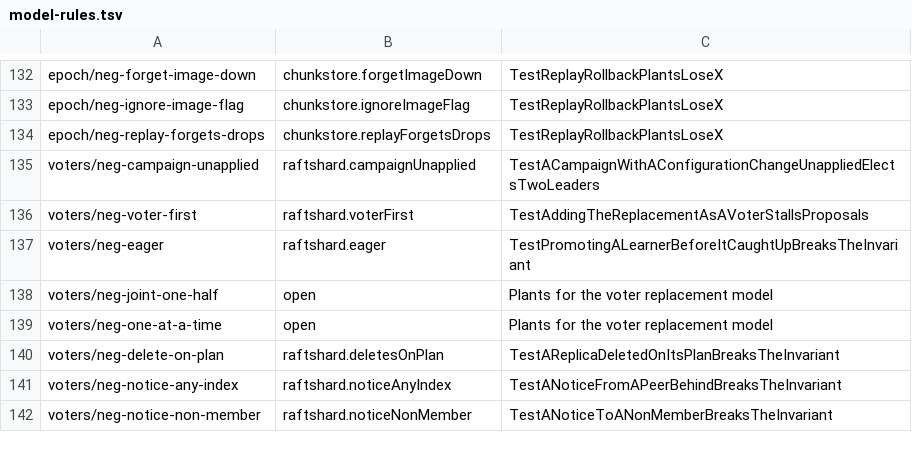
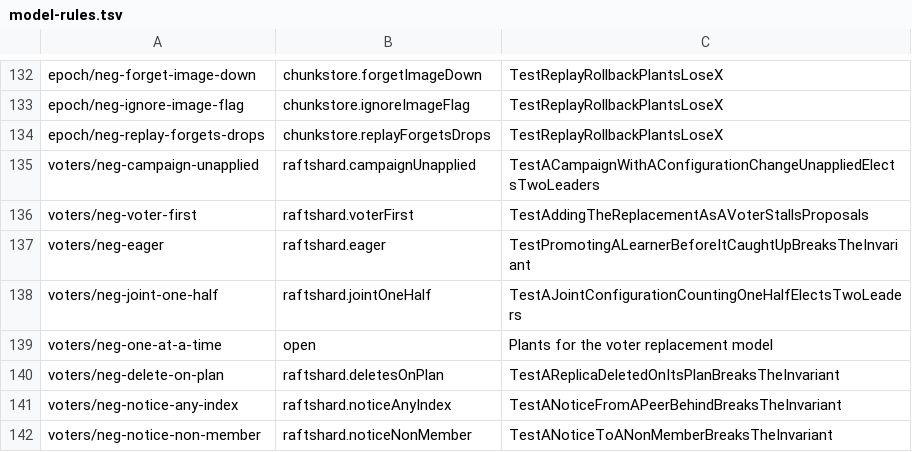
Before and after one commit to nvcnvn/rock-solid, a TSV file: scripts/model-rules.tsv, drawn as a sheet; only a part is shown, gaps mark what is left out.

```diff
--- a/scripts/model-rules.tsv
+++ b/scripts/model-rules.tsv
@@ -137,3 +137,3 @@ voters/neg-voter-first	raftshard.voterFirst	TestAddingTheReplacementAsAVoterStal
 voters/neg-eager	raftshard.eager	TestPromotingALearnerBeforeItCaughtUpBreaksTheInvariant
-voters/neg-joint-one-half	open	Plants for the voter replacement model
+voters/neg-joint-one-half	raftshard.jointOneHalf	TestAJointConfigurationCountingOneHalfElectsTwoLeaders
 voters/neg-one-at-a-time	open	Plants for the voter replacement model
```
Also changed, not shown: 3 other files.
